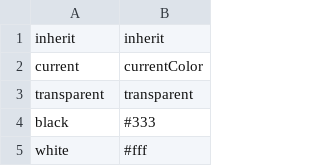
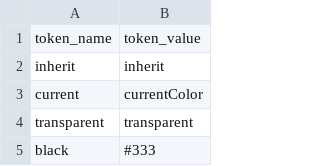
Before and after one commit to Stvchm9703/rewind-card, a CSV file: preset/color-token.csv, drawn as a sheet; only a part is shown; the shorter side is filled out with more unchanged rows; the diff names each change by its address in the sheet, - before the commit and + after, or states it on an @@ line.

```diff
--- a/preset/color-token.csv
+++ b/preset/color-token.csv
+row 1: token_name | token_value
```
Also changed, not shown: preset/typography-token.csv, 6 other files.
